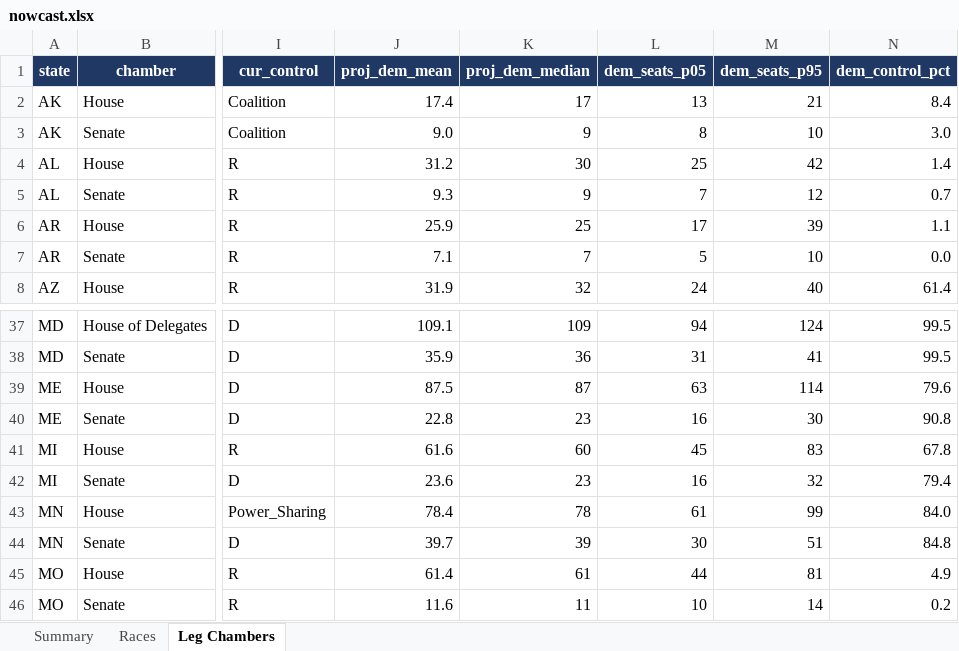
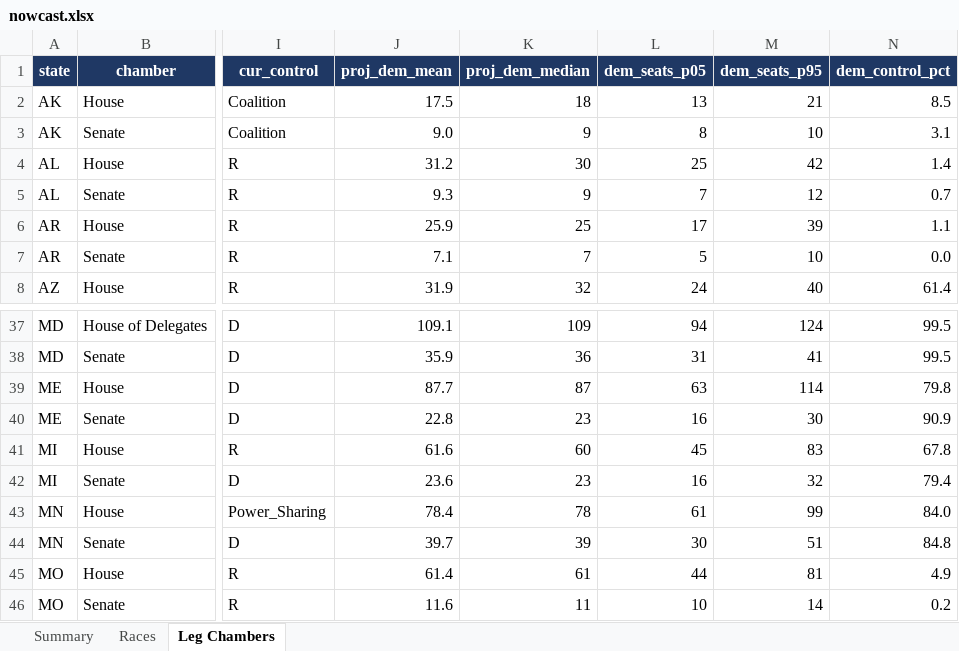
Before and after one commit to ElectIndex/26_us_forecast_data, an Excel workbook: output/nowcast.xlsx, sheet Leg Chambers, drawn as a sheet; only a part is shown, gaps mark what is left out; values as stored, in another font and other column widths than the file's, no borders; the diff names each change by its address in the sheet, - before the commit and + after, or states it on an @@ line.

```diff
--- a/output/nowcast.xlsx (sheet Leg Chambers)
+++ b/output/nowcast.xlsx (sheet Leg Chambers)
-J2 (proj_dem_mean): 17.4
+J2 (proj_dem_mean): 17.5
-K2 (proj_dem_median): 17
+K2 (proj_dem_median): 18
-N2 (dem_control_pct): 8.4
+N2 (dem_control_pct): 8.5
-N3 (dem_control_pct): 3.0
+N3 (dem_control_pct): 3.1
-J39 (proj_dem_mean): 87.5
+J39 (proj_dem_mean): 87.7
-N39 (dem_control_pct): 79.6
+N39 (dem_control_pct): 79.8
-N40 (dem_control_pct): 90.8
+N40 (dem_control_pct): 90.9
```
Also changed, not shown: sheet Races, sheet Summary, 47 other files.
